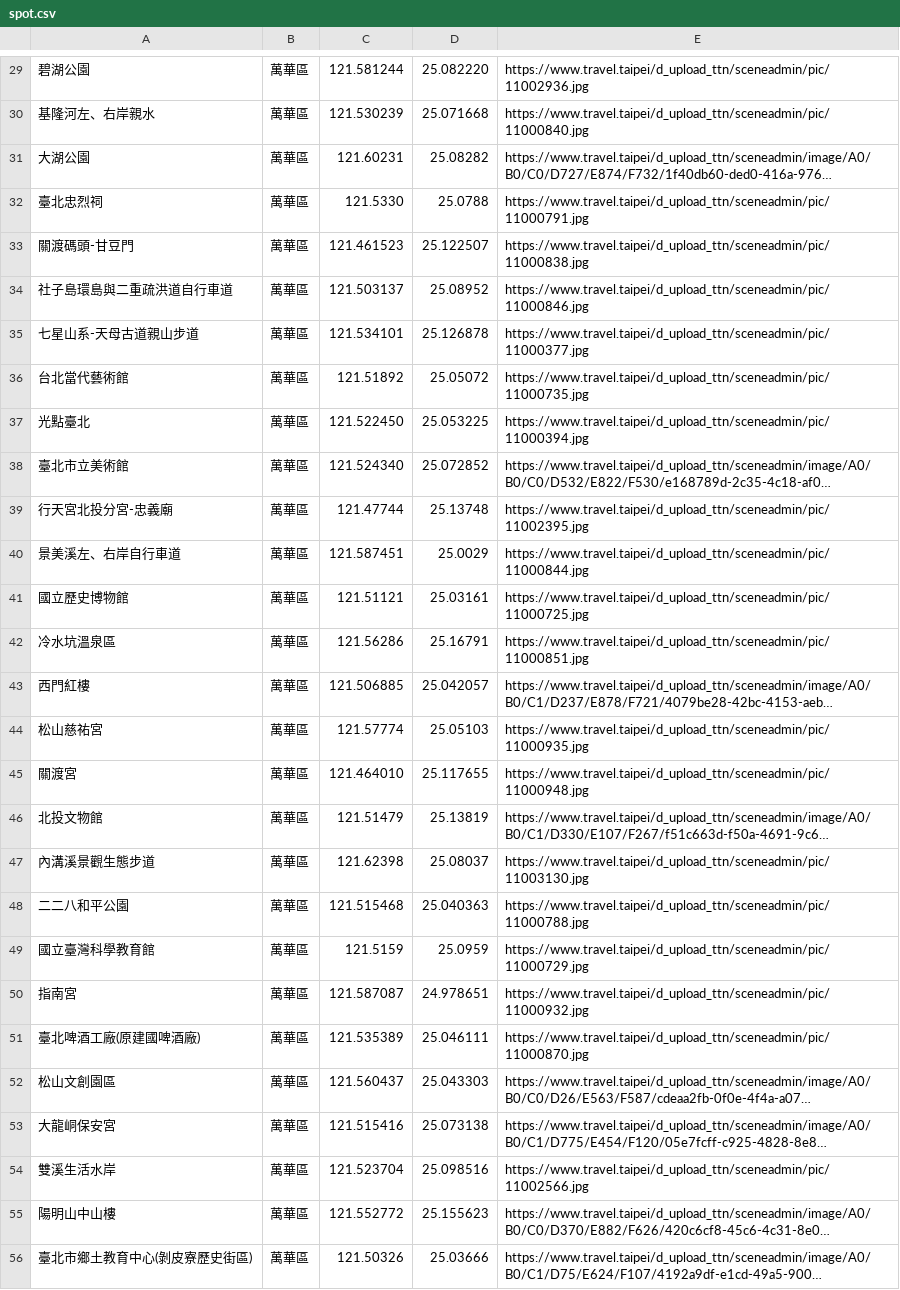
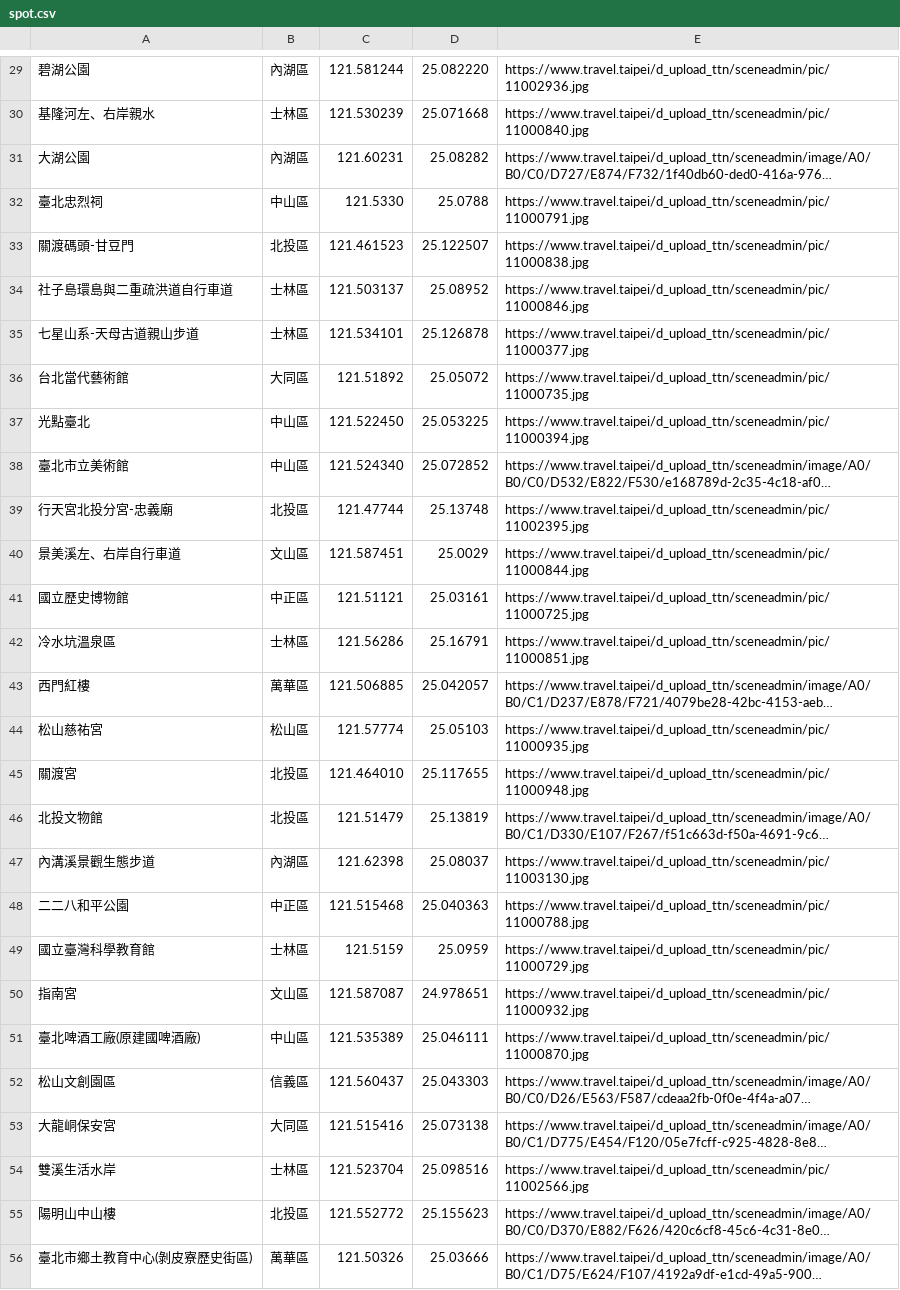
Before and after one commit to YanBoChen0928/WeHelpStage1, a CSV file: Week3/spot.csv, drawn as a sheet; only a part is shown, gaps mark what is left out; long unchanged cells end in …; the diff covers the shown part only; the diff names each change by its address in the sheet, - before the commit and + after, or states it on an @@ line.

```diff
--- a/Week3/spot.csv
+++ b/Week3/spot.csv
-B29: 萬華區
+B29: 內湖區
-B30: 萬華區
+B30: 士林區
-B31: 萬華區
+B31: 內湖區
-B32: 萬華區
+B32: 中山區
-B33: 萬華區
+B33: 北投區
-B34:B35: 萬華區
+B34:B35: 士林區
-B36: 萬華區
+B36: 大同區
-B37:B38: 萬華區
+B37:B38: 中山區
-B39: 萬華區
+B39: 北投區
-B40: 萬華區
+B40: 文山區
-B41: 萬華區
+B41: 中正區
-B42: 萬華區
+B42: 士林區
-B44: 萬華區
+B44: 松山區
-B45:B46: 萬華區
+B45:B46: 北投區
-B47: 萬華區
+B47: 內湖區
-B48: 萬華區
+B48: 中正區
-B49: 萬華區
+B49: 士林區
-B50: 萬華區
+B50: 文山區
-B51: 萬華區
+B51: 中山區
-B52: 萬華區
+B52: 信義區
-B53: 萬華區
+B53: 大同區
-B54: 萬華區
+B54: 士林區
-B55: 萬華區
+B55: 北投區
```
Also changed, not shown: 27 edited cells elsewhere in this file, Week3/mrt.csv, 1 other file.
